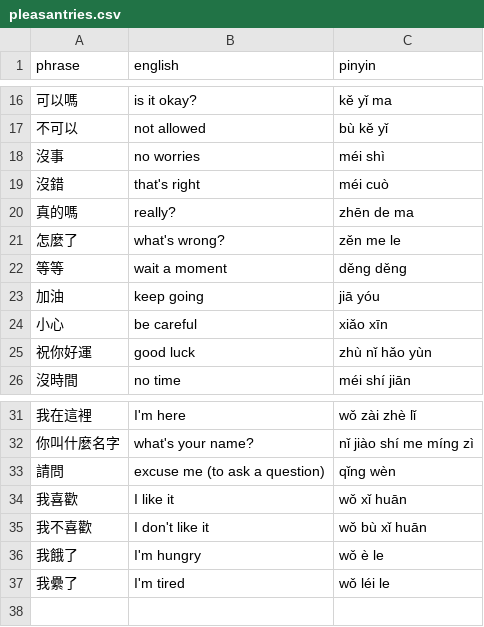
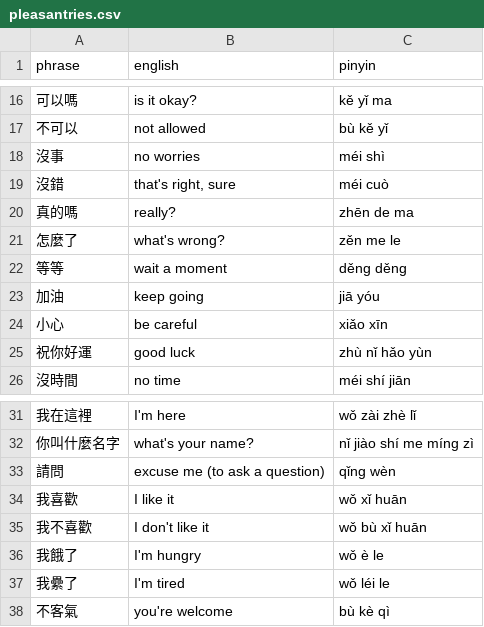
Before and after one commit to pjflanagan/char-pinyin-juying, a CSV file: data/flashcards/pleasantries.csv, drawn as a sheet; only a part is shown, gaps mark what is left out.

```diff
--- a/data/flashcards/pleasantries.csv
+++ b/data/flashcards/pleasantries.csv
@@ -18,3 +18,3 @@ phrase,english,pinyin
 沒事,no worries,méi shì
-沒錯,that's right,méi cuò
+沒錯,"that's right, sure",méi cuò
 真的嗎,really?,zhēn de ma
@@ -37 +37,2 @@ phrase,english,pinyin
 我纍了,I'm tired,wǒ léi le
+不客氣,you're welcome,bù kè qì
```
Also changed, not shown: data/dictionary.csv, data/flashcards/phrases.csv, 5 other files.
